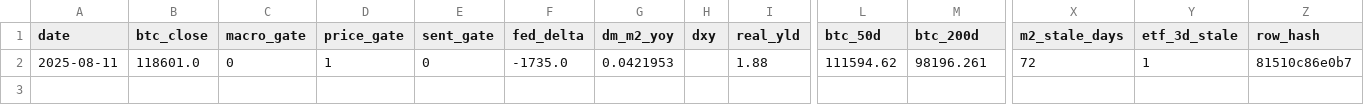
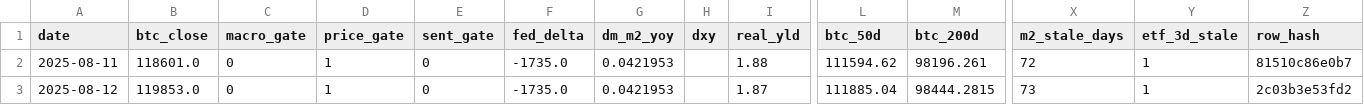
Before and after one commit to matthewprotti/btc_macro_agent_v2.py, a CSV file: track.csv, drawn as a sheet; only a part is shown, gaps mark what is left out; rows hold the shown columns only; the diff names each change by its address in the sheet, - before the commit and + after, or states it on an @@ line.

```diff
--- a/track.csv
+++ b/track.csv
+row 3: 2025-08-12 | 119853.0 | 0 | 1 | 0 | -1735.0 | 0.0421953 |  | 1.87 | 111885.04 | 98444.2815 | 73 | 1 | 2c03b3e53fd2
```
Also changed, not shown: data/BTCUSD.csv, data/DXY.csv, 2 other files.
